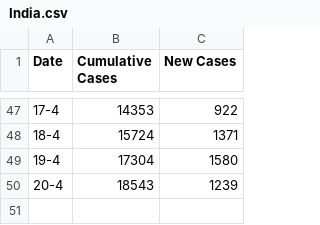
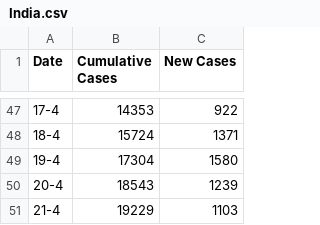
Before and after one commit to TonyGregg/covid19data, a CSV file: data/India.csv, drawn as a sheet; only a part is shown, gaps mark what is left out; the diff names each change by its address in the sheet, - before the commit and + after, or states it on an @@ line.

Commit message:
Updated latest count

```diff
--- a/data/India.csv
+++ b/data/India.csv
+row 51: 21-4 | 19229 | 1103
```
